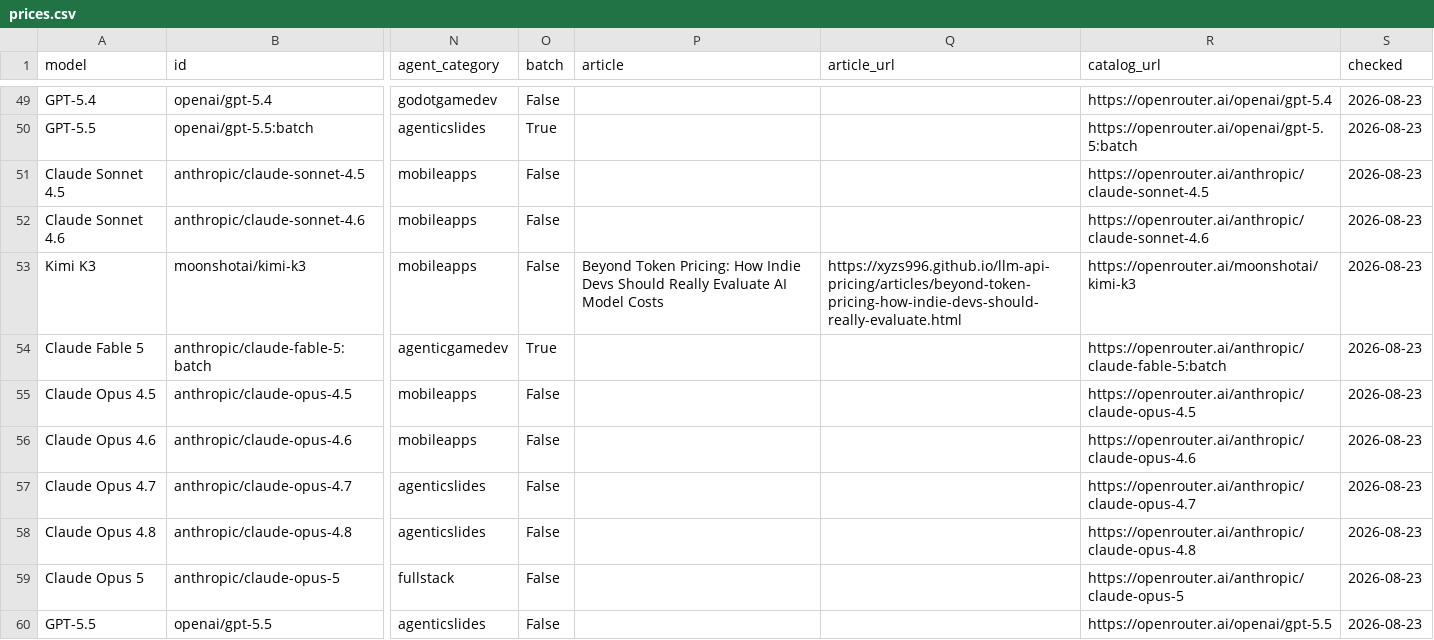
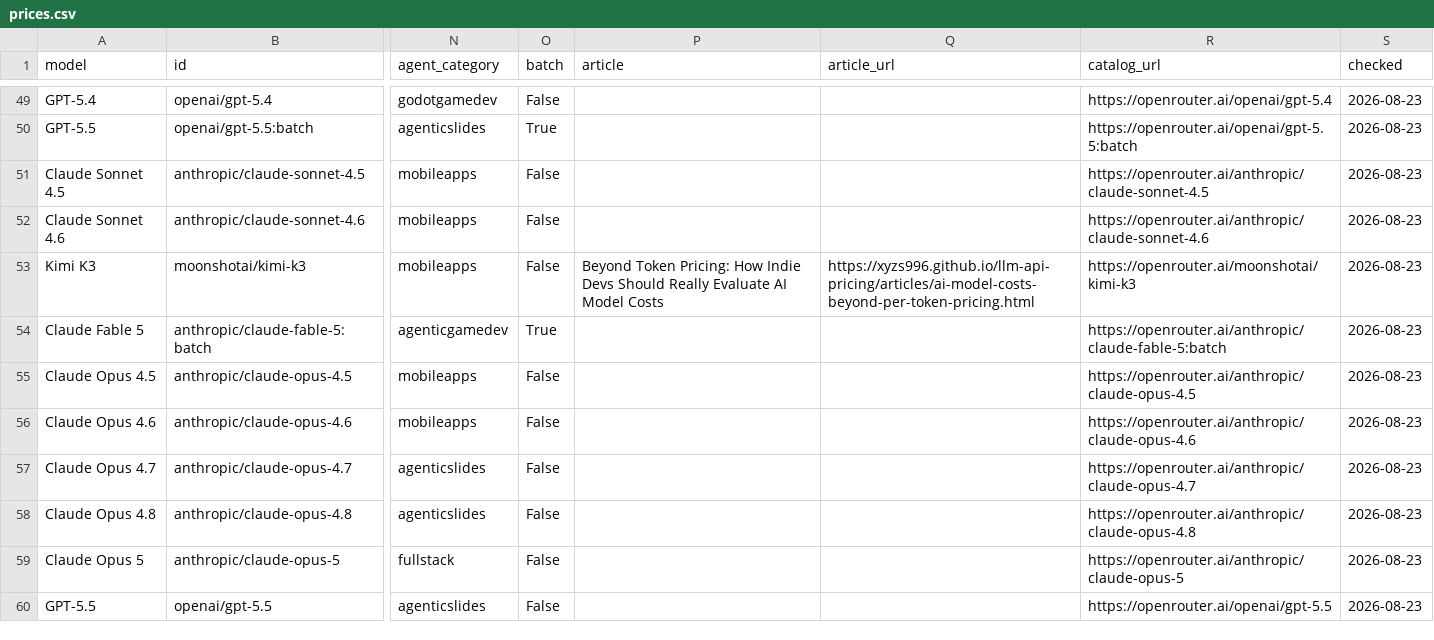
Before and after one commit to xyzs996/llm-api-pricing, a CSV file: data/prices.csv, drawn as a sheet; only a part is shown, gaps mark what is left out; the diff names each change by its address in the sheet, - before the commit and + after, or states it on an @@ line.

Commit message:
49 field notes on AI coding agents — +0 ~4 -0 files

```diff
--- a/data/prices.csv
+++ b/data/prices.csv
-Q53 (article_url): https://xyzs996.github.io/llm-api-pricing/articles/beyond-token-pricing-how-indie-devs-should-really-evaluate.html
+Q53 (article_url): https://xyzs996.github.io/llm-api-pricing/articles/ai-model-costs-beyond-per-token-pricing.html
```
Also changed, not shown: 3 other files.
